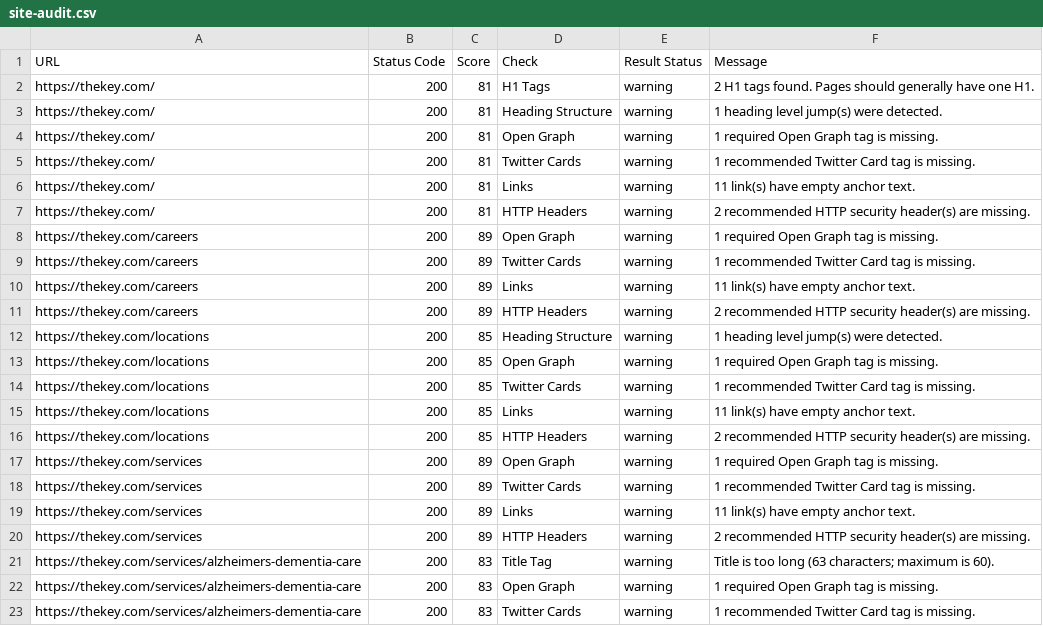
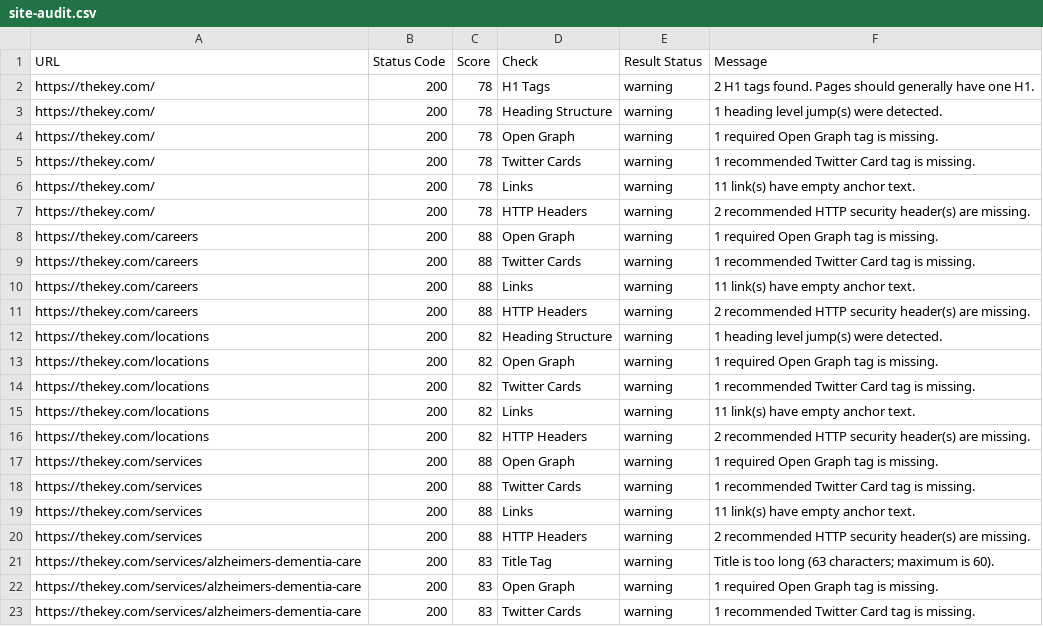
Before and after one commit to thekylemurray/searchlens, a CSV file: reports/site-audit.csv, drawn as a sheet; only a part is shown; the diff covers the shown part only.

```diff
--- a/reports/site-audit.csv
+++ b/reports/site-audit.csv
@@ -1,21 +1,21 @@
 URL,Status Code,Score,Check,Result Status,Message
-https://thekey.com/,200,81,H1 Tags,warning,2 H1 tags found. Pages should generally have one H1.
-https://thekey.com/,200,81,Heading Structure,warning,1 heading level jump(s) were detected.
-https://thekey.com/,200,81,Open Graph,warning,1 required Open Graph tag is missing.
-https://thekey.com/,200,81,Twitter Cards,warning,1 recommended Twitter Card tag is missing.
-https://thekey.com/,200,81,Links,warning,11 link(s) have empty anchor text.
-https://thekey.com/,200,81,HTTP Headers,warning,2 recommended HTTP security header(s) are missing.
-https://thekey.com/careers,200,89,Open Graph,warning,1 required Open Graph tag is missing.
-https://thekey.com/careers,200,89,Twitter Cards,warning,1 recommended Twitter Card tag is missing.
-https://thekey.com/careers,200,89,Links,warning,11 link(s) have empty anchor text.
-https://thekey.com/careers,200,89,HTTP Headers,warning,2 recommended HTTP security header(s) are missing.
-https://thekey.com/locations,200,85,Heading Structure,warning,1 heading level jump(s) were detected.
-https://thekey.com/locations,200,85,Open Graph,warning,1 required Open Graph tag is missing.
-https://thekey.com/locations,200,85,Twitter Cards,warning,1 recommended Twitter Card tag is missing.
-https://thekey.com/locations,200,85,Links,warning,11 link(s) have empty anchor text.
-https://thekey.com/locations,200,85,HTTP Headers,warning,2 recommended HTTP security header(s) are missing.
-https://thekey.com/services,200,89,Open Graph,warning,1 required Open Graph tag is missing.
-https://thekey.com/services,200,89,Twitter Cards,warning,1 recommended Twitter Card tag is missing.
-https://thekey.com/services,200,89,Links,warning,11 link(s) have empty anchor text.
-https://thekey.com/services,200,89,HTTP Headers,warning,2 recommended HTTP security header(s) are missing.
+https://thekey.com/,200,78,H1 Tags,warning,2 H1 tags found. Pages should generally have one H1.
+https://thekey.com/,200,78,Heading Structure,warning,1 heading level jump(s) were detected.
+https://thekey.com/,200,78,Open Graph,warning,1 required Open Graph tag is missing.
+https://thekey.com/,200,78,Twitter Cards,warning,1 recommended Twitter Card tag is missing.
+https://thekey.com/,200,78,Links,warning,11 link(s) have empty anchor text.
+https://thekey.com/,200,78,HTTP Headers,warning,2 recommended HTTP security header(s) are missing.
+https://thekey.com/careers,200,88,Open Graph,warning,1 required Open Graph tag is missing.
+https://thekey.com/careers,200,88,Twitter Cards,warning,1 recommended Twitter Card tag is missing.
+https://thekey.com/careers,200,88,Links,warning,11 link(s) have empty anchor text.
+https://thekey.com/careers,200,88,HTTP Headers,warning,2 recommended HTTP security header(s) are missing.
+https://thekey.com/locations,200,82,Heading Structure,warning,1 heading level jump(s) were detected.
+https://thekey.com/locations,200,82,Open Graph,warning,1 required Open Graph tag is missing.
+https://thekey.com/locations,200,82,Twitter Cards,warning,1 recommended Twitter Card tag is missing.
+https://thekey.com/locations,200,82,Links,warning,11 link(s) have empty anchor text.
+https://thekey.com/locations,200,82,HTTP Headers,warning,2 recommended HTTP security header(s) are missing.
+https://thekey.com/services,200,88,Open Graph,warning,1 required Open Graph tag is missing.
+https://thekey.com/services,200,88,Twitter Cards,warning,1 recommended Twitter Card tag is missing.
+https://thekey.com/services,200,88,Links,warning,11 link(s) have empty anchor text.
+https://thekey.com/services,200,88,HTTP Headers,warning,2 recommended HTTP security header(s) are missing.
 https://thekey.com/services/alzheimers-dementia-care,200,83,Title Tag,warning,Title is too long (63 characters; maximum is 60).
```
Also changed, not shown: 12 edited cells elsewhere in this file, 3 other files.
